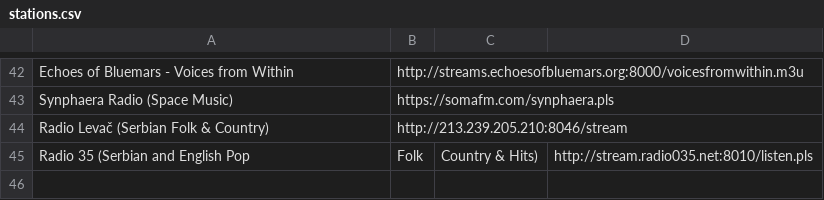
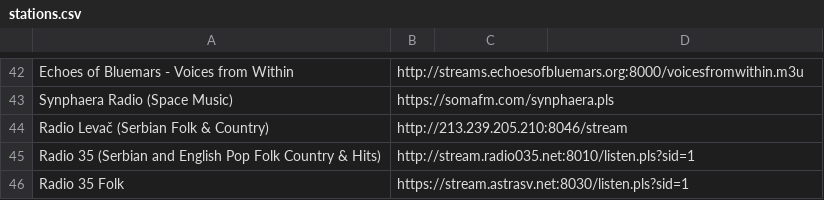
Before and after one commit to coderholic/pyradio, a CSV file: pyradio/stations.csv, drawn as a sheet; only a part is shown, gaps mark what is left out; removed rows and columns are numbered as before the commit, all else as after; the diff names each change by its address in the sheet, - before the commit and + after, or states it on an @@ line.

Commit message:
corrected stations.

```diff
--- a/pyradio/stations.csv
+++ b/pyradio/stations.csv
-row 45: Radio 35 (Serbian and English Pop | Folk | Country & Hits) | http://stream.radio035.net:8010/listen.pls
+row 45: Radio 35 (Serbian and English Pop Folk Country & Hits) | http://stream.radio035.net:8010/listen.pls?sid=1
+row 46: Radio 35 Folk | https://stream.astrasv.net:8030/listen.pls?sid=1
```
